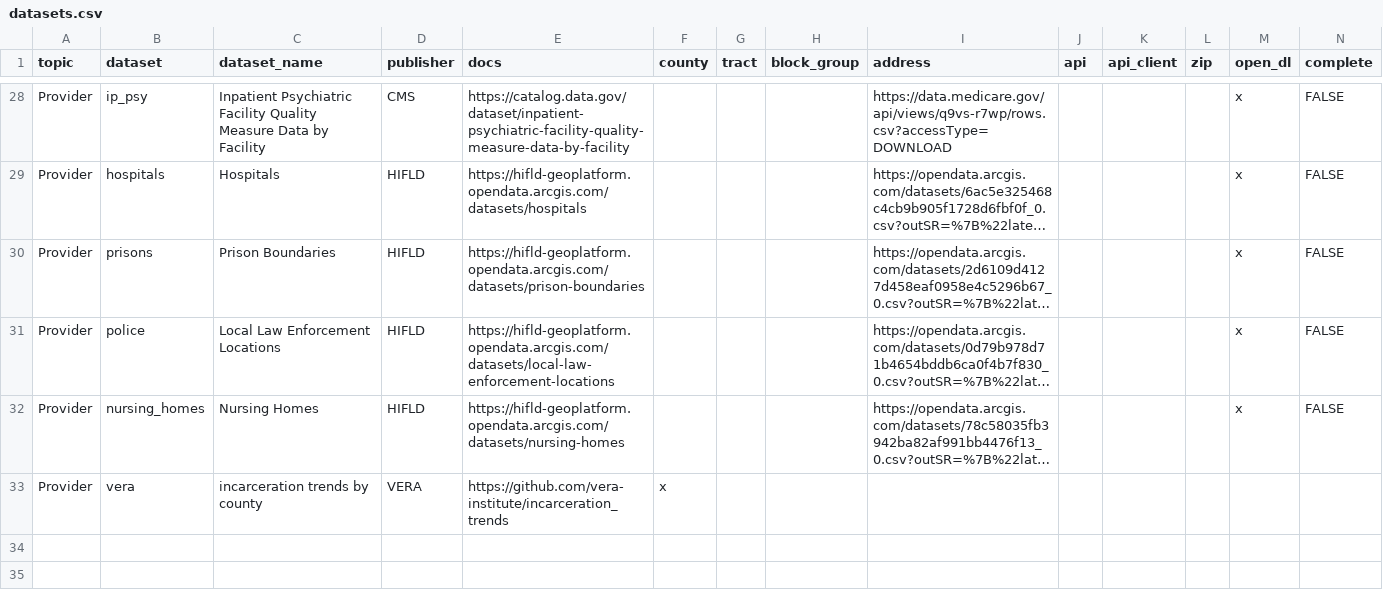
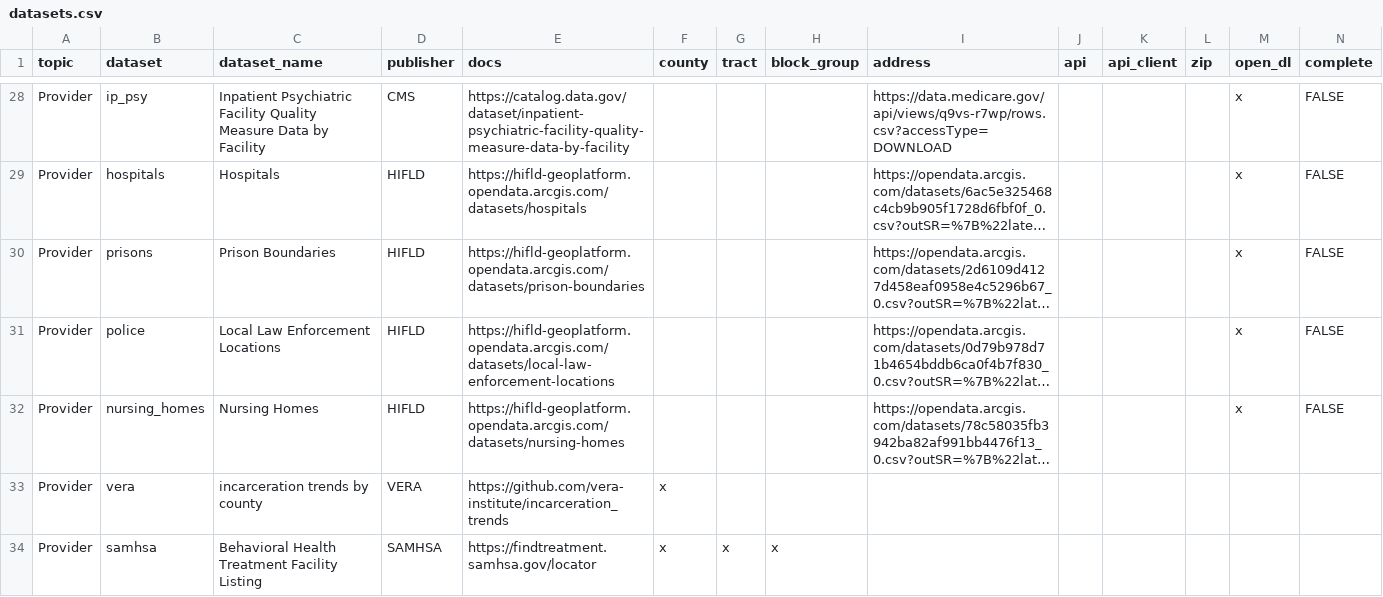
Before and after one commit to j-hagedorn/locals, a CSV file: data/datasets.csv, drawn as a sheet; only a part is shown, gaps mark what is left out; long unchanged cells end in …; the diff names each change by its address in the sheet, - before the commit and + after, or states it on an @@ line.

```diff
--- a/data/datasets.csv
+++ b/data/datasets.csv
+row 34: Provider | samhsa | Behavioral Health Treatment Facility Listing | SAMHSA | https://findtreatment.samhsa.gov/locator | x | x | x
```
Also changed, not shown: data/data_dictionary.csv.
